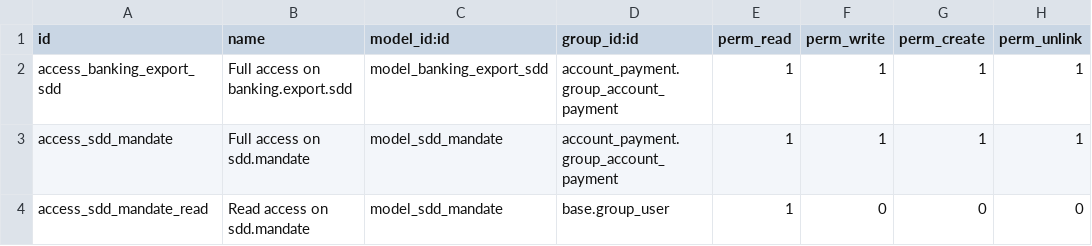
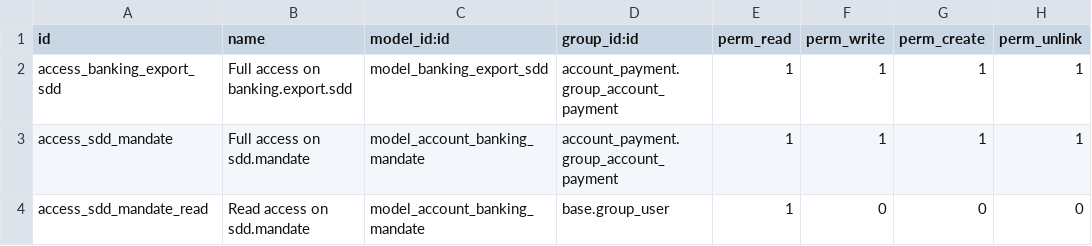
Before and after one commit to OCA/bank-payment, a CSV file: account_banking_sepa_direct_debit/security/ir.model.access.csv, drawn as a sheet.

Commit message:
Refactoring to get a generic mandate

```diff
--- a/account_banking_sepa_direct_debit/security/ir.model.access.csv
+++ b/account_banking_sepa_direct_debit/security/ir.model.access.csv
@@ -2,3 +2,3 @@
 "access_banking_export_sdd","Full access on banking.export.sdd","model_banking_export_sdd","account_payment.group_account_payment",1,1,1,1
-"access_sdd_mandate","Full access on sdd.mandate","model_sdd_mandate","account_payment.group_account_payment",1,1,1,1
-"access_sdd_mandate_read","Read access on sdd.mandate","model_sdd_mandate","base.group_user",1,0,0,0
+"access_sdd_mandate","Full access on sdd.mandate","model_account_banking_mandate","account_payment.group_account_payment",1,1,1,1
+"access_sdd_mandate_read","Read access on sdd.mandate","model_account_banking_mandate","base.group_user",1,0,0,0
```
Also changed, not shown: 18 other files.
